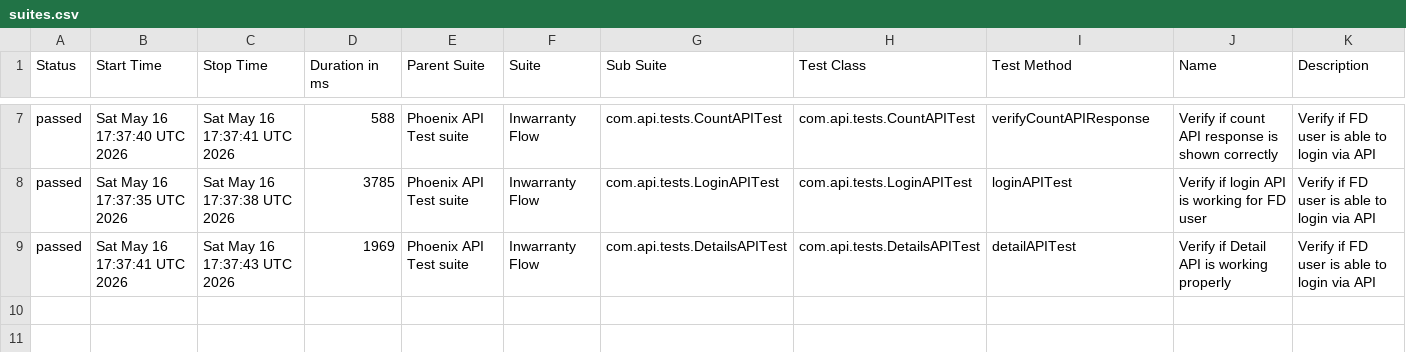
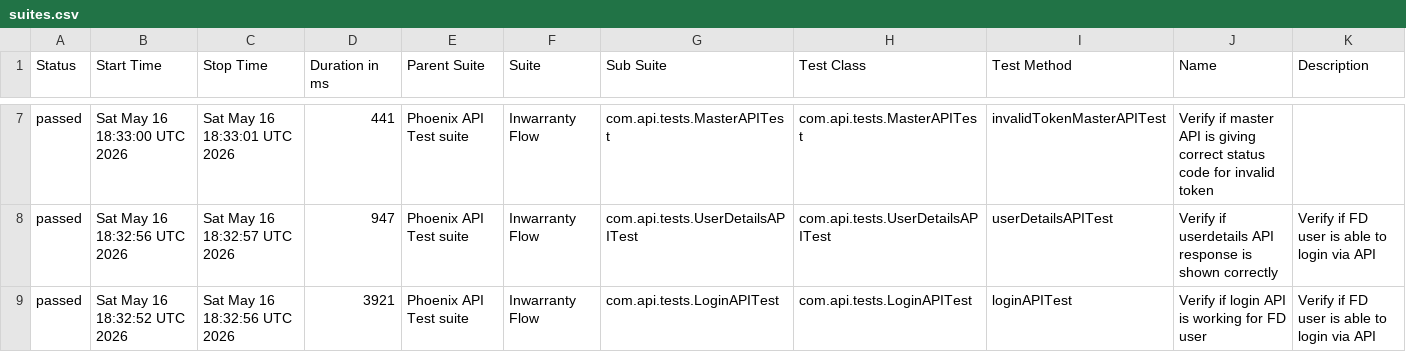
Before and after one commit to tusharS007/PhoenixTestAutomationFramework, a CSV file: data/suites.csv, drawn as a sheet; only a part is shown, gaps mark what is left out; the diff covers the shown part only.

```diff
--- a/data/suites.csv
+++ b/data/suites.csv
@@ -7,3 +7,3 @@
-"passed","Sat May 16 17:37:40 UTC 2026","Sat May 16 17:37:41 UTC 2026","588","Phoenix API Test suite","Inwarranty Flow","com.api.tests.CountAPITest","com.api.tests.CountAPITest","verifyCountAPIResponse","Verify if count API response is shown correctly","Verify if FD user is able to login via API"
-"passed","Sat May 16 17:37:35 UTC 2026","Sat May 16 17:37:38 UTC 2026","3785","Phoenix API Test suite","Inwarranty Flow","com.api.tests.LoginAPITest","com.api.tests.LoginAPITest","loginAPITest","Verify if login API is working for FD user","Verify if FD user is able to login via API"
-"passed","Sat May 16 17:37:41 UTC 2026","Sat May 16 17:37:43 UTC 2026","1969","Phoenix API Test suite","Inwarranty Flow","com.api.tests.DetailsAPITest","com.api.tests.DetailsAPITest","detailAPITest","Verify if Detail API is working properly","Verify if FD user is able to login via API"
+"passed","Sat May 16 18:33:00 UTC 2026","Sat May 16 18:33:01 UTC 2026","441","Phoenix API Test suite","Inwarranty Flow","com.api.tests.MasterAPITest","com.api.tests.MasterAPITest","invalidTokenMasterAPITest","Verify if master API is giving correct status code for invalid token",""
+"passed","Sat May 16 18:32:56 UTC 2026","Sat May 16 18:32:57 UTC 2026","947","Phoenix API Test suite","Inwarranty Flow","com.api.tests.UserDetailsAPITest","com.api.tests.UserDetailsAPITest","userDetailsAPITest","Verify if userdetails API response is shown correctly","Verify if FD user is able to login via API"
+"passed","Sat May 16 18:32:52 UTC 2026","Sat May 16 18:32:56 UTC 2026","3921","Phoenix API Test suite","Inwarranty Flow","com.api.tests.LoginAPITest","com.api.tests.LoginAPITest","loginAPITest","Verify if login API is working for FD user","Verify if FD user is able to login via API"
```
Also changed, not shown: 1 added row, 1 removed row and 25 edited cells elsewhere in this file, data/behaviors.csv, 58 other files.
